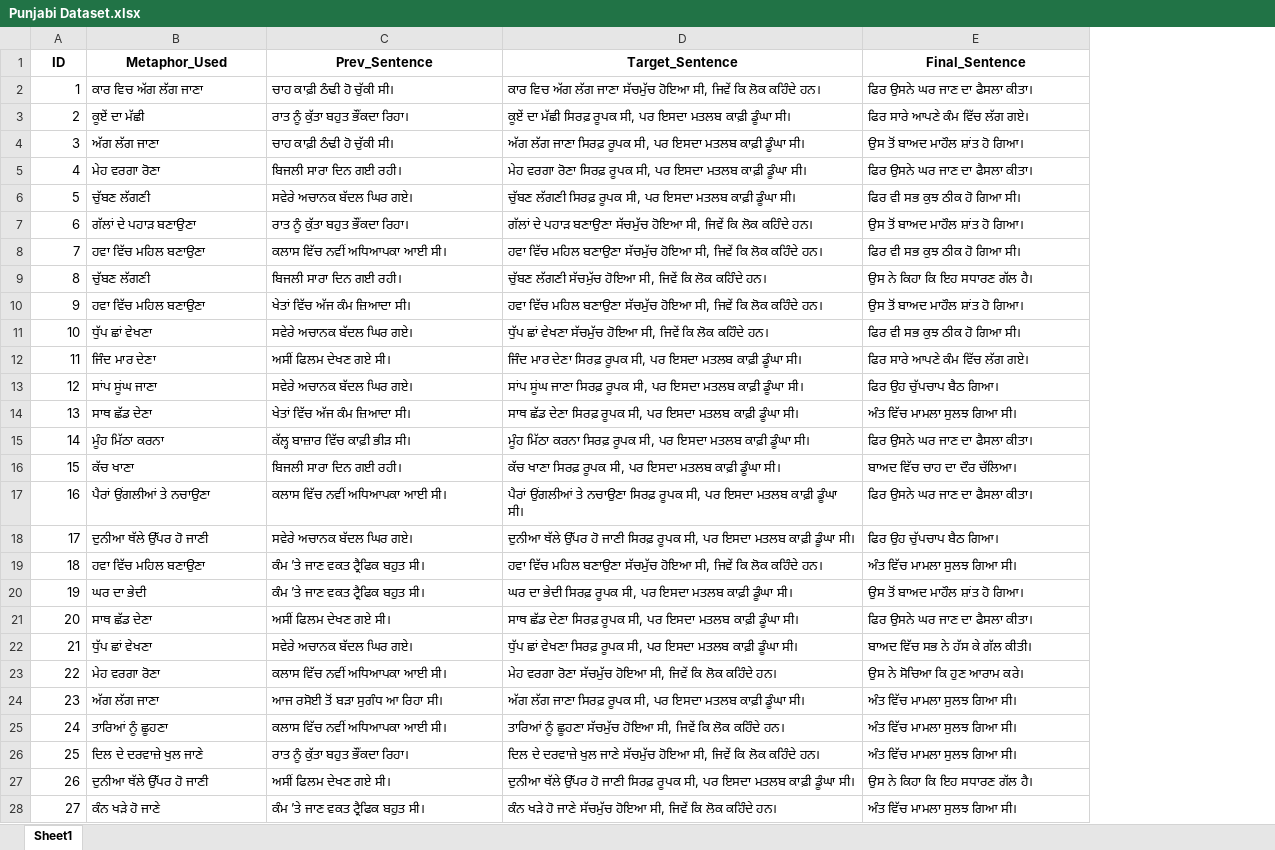
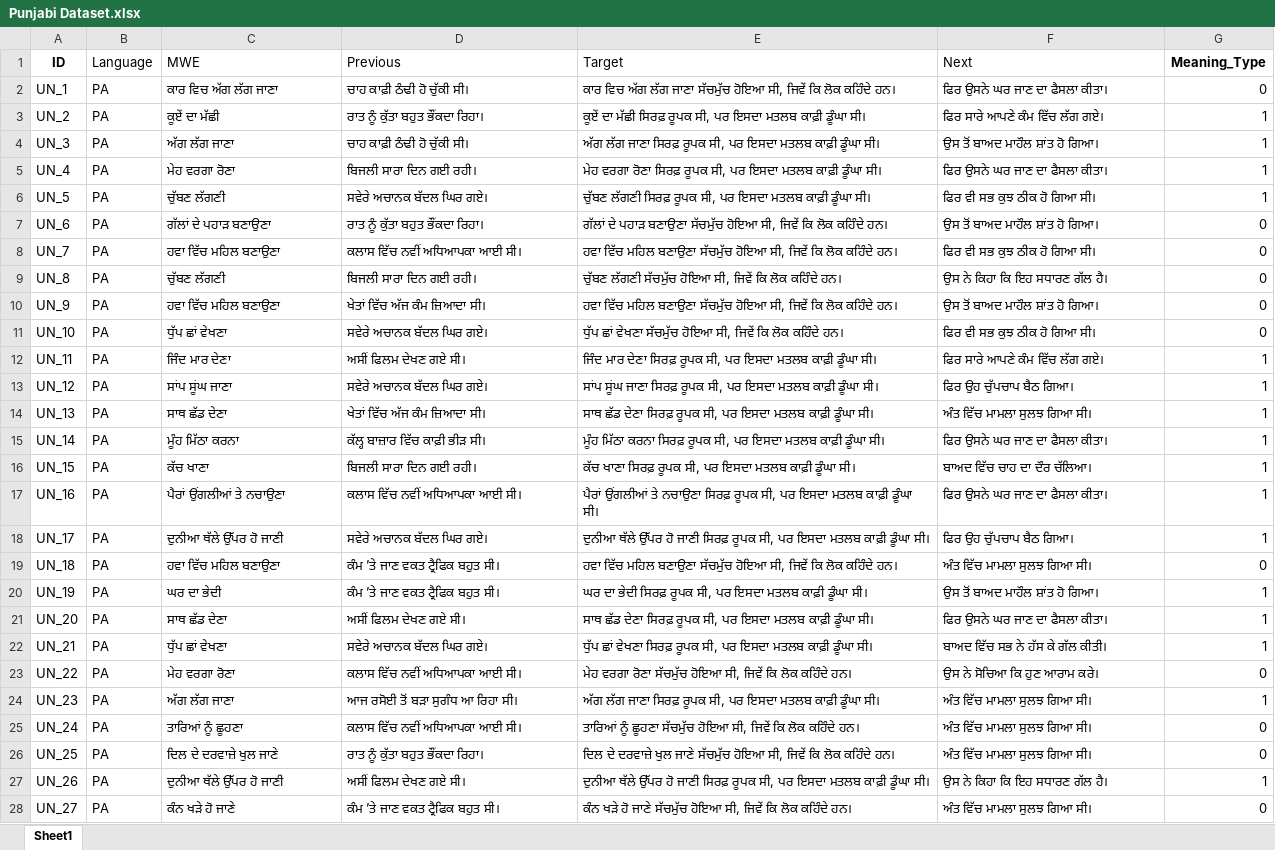
Before and after one commit to hossain-shahriar/INTD461-Project, an Excel workbook: Punjabi-Classification/Punjabi Dataset.xlsx, sheet Sheet1, drawn as a sheet; only a part is shown; values as stored, in another font and other column widths than the file's, no borders; addresses are those after the commit; the diff covers the shown part only; the diff names each change by its address in the sheet, - before the commit and + after, or states it on an @@ line.

Commit message:
fix dataset

```diff
--- a/Punjabi-Classification/Punjabi Dataset.xlsx (sheet Sheet1)
+++ b/Punjabi-Classification/Punjabi Dataset.xlsx (sheet Sheet1)
+column B (Language), rows 2-28: all PA
+column G (Meaning_Type), rows 2-28: 0 | 1 | 1 | 1 | 1 | 0 | 0 | 0 | 0 | 0 | 1 | 1 | 1 | 1 | 1 | 1 | 1 | 0 | 1 | 1 | 1 | 0 | 1 | 0 | 0 | 1 | 0
-C1: Metaphor_Used
+C1: MWE
@@ C1:F1 bold: on → off, alignment: center → left @@
-D1: Prev_Sentence
+D1: Previous
-E1: Target_Sentence
+E1: Target
-F1: Final_Sentence
+F1: Next
-A2 (ID): 1
+A2 (ID): UN_1
-A3 (ID): 2
+A3 (ID): UN_2
-A4 (ID): 3
+A4 (ID): UN_3
-A5 (ID): 4
+A5 (ID): UN_4
-A6 (ID): 5
+A6 (ID): UN_5
-A7 (ID): 6
+A7 (ID): UN_6
-A8 (ID): 7
+A8 (ID): UN_7
-A9 (ID): 8
+A9 (ID): UN_8
-A10 (ID): 9
+A10 (ID): UN_9
-A11 (ID): 10
+A11 (ID): UN_10
-A12 (ID): 11
+A12 (ID): UN_11
-A13 (ID): 12
+A13 (ID): UN_12
-A14 (ID): 13
+A14 (ID): UN_13
-A15 (ID): 14
+A15 (ID): UN_14
-A16 (ID): 15
+A16 (ID): UN_15
-A17 (ID): 16
+A17 (ID): UN_16
-A18 (ID): 17
+A18 (ID): UN_17
-A19 (ID): 18
+A19 (ID): UN_18
-A20 (ID): 19
+A20 (ID): UN_19
-A21 (ID): 20
+A21 (ID): UN_20
-A22 (ID): 21
+A22 (ID): UN_21
-A23 (ID): 22
+A23 (ID): UN_22
-A24 (ID): 23
+A24 (ID): UN_23
-A25 (ID): 24
+A25 (ID): UN_24
-A26 (ID): 25
+A26 (ID): UN_25
-A27 (ID): 26
+A27 (ID): UN_26
-A28 (ID): 27
+A28 (ID): UN_27
```
Also changed, not shown: 23 edited cells elsewhere in this sheet, 2 other files.
